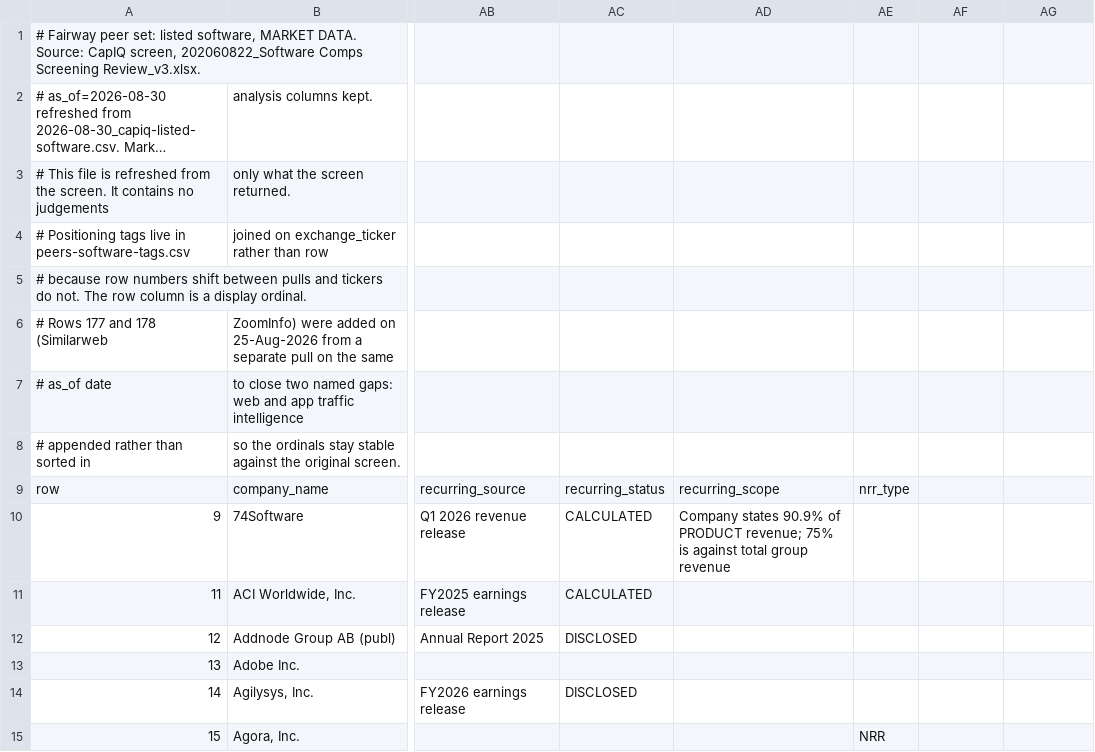
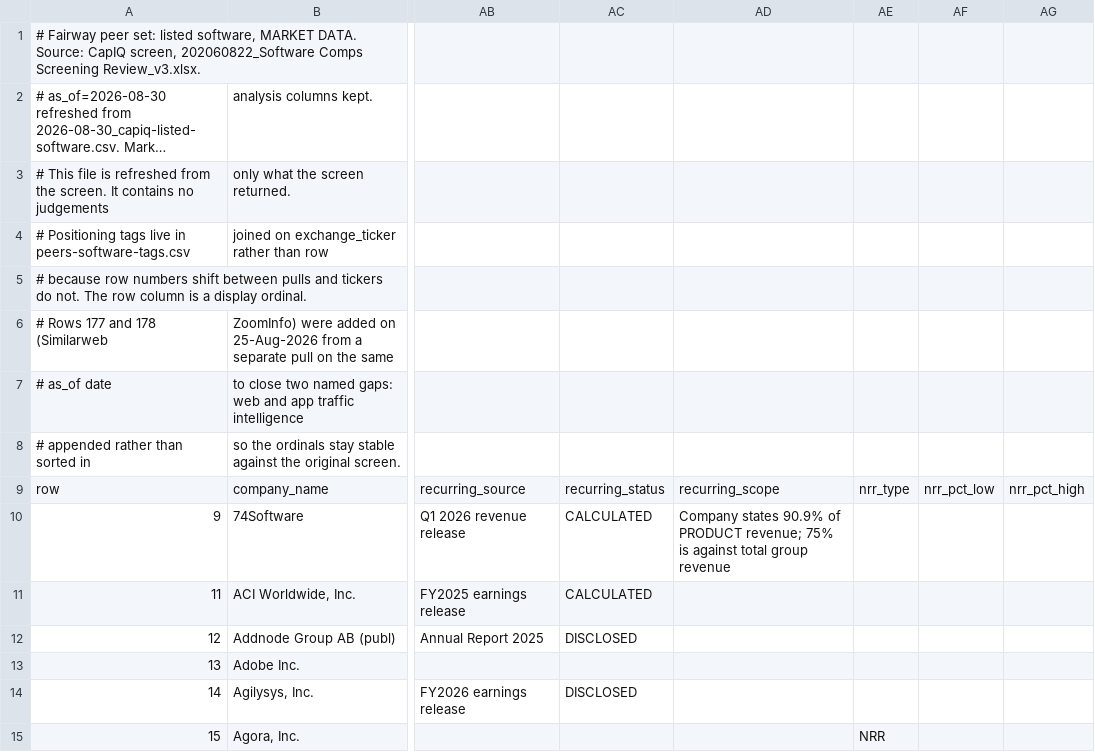
Before and after one commit to DaniilRybak-code/fairway-valuation, a CSV file: data/peers-software.csv, drawn as a sheet; only a part is shown, gaps mark what is left out; long unchanged cells end in …; the diff covers the shown part only; the diff names each change by its address in the sheet, - before the commit and + after, or states it on an @@ line.

```diff
--- a/data/peers-software.csv
+++ b/data/peers-software.csv
-AF9: (empty)
+AF9: nrr_pct_low
-AG9: (empty)
+AG9: nrr_pct_high
```
Also changed, not shown: 16 edited cells elsewhere in this file, data/peers-lending.csv, data/peers-logistics-services.csv, 29 other files.
